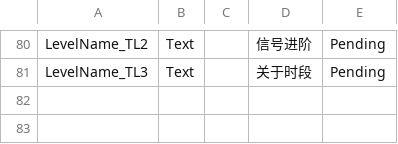
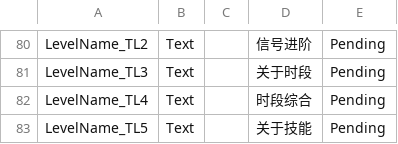
Before and after one commit to yanyoumo/R.O.O.T_Unity, a CSV file: ROOT_demo/Assets/Localization.csv, drawn as a sheet; only a part is shown, gaps mark what is left out.

```diff
--- a/ROOT_demo/Assets/Localization.csv
+++ b/ROOT_demo/Assets/Localization.csv
@@ -97 +97,3 @@ LevelName_TL2,Text,,信号进阶,Pending
 LevelName_TL3,Text,,关于时段,Pending
+LevelName_TL4,Text,,时段综合,Pending
+LevelName_TL5,Text,,关于技能,Pending
```
Also changed, not shown: 16 other files.
